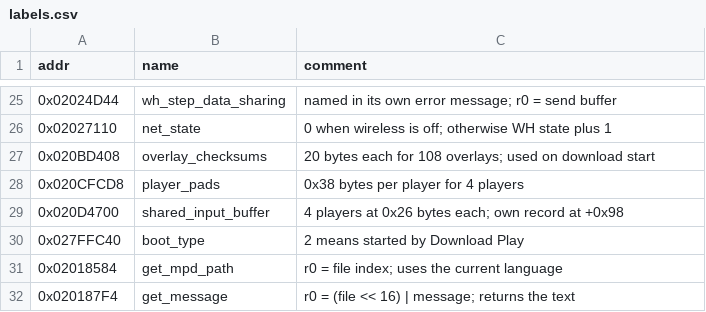
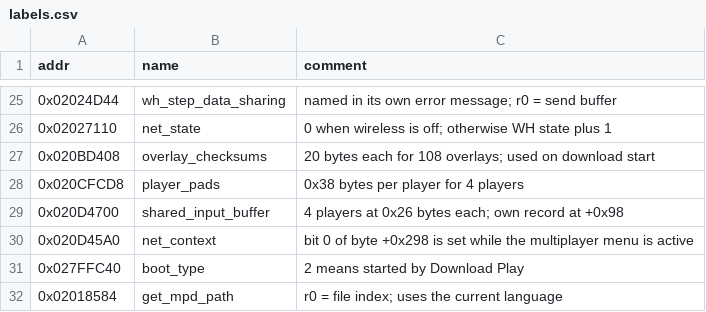
Before and after one commit to Erzoy38/MarioPartyDS-native, a CSV file: labels.csv, drawn as a sheet; only a part is shown, gaps mark what is left out; the shorter side is filled out with more unchanged rows; the diff names each change by its address in the sheet, - before the commit and + after, or states it on an @@ line.

```diff
--- a/labels.csv
+++ b/labels.csv
+row 30: 0x020D45A0 | net_context | bit 0 of byte +0x298 is set while the multiplayer menu is active
```
Also changed, not shown: 4 other files.
